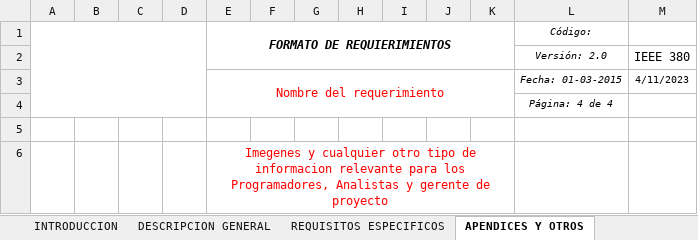
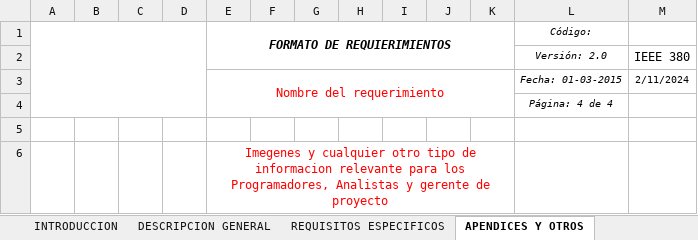
Before and after one commit to chachoman1/proyecto_final, an Excel workbook: documentos/TRIMESTRE I/de Requerimientos(1) para nuesyra pagina web.xlsx, sheet APENDICES Y OTROS, drawn as a sheet; values as stored, in another font and other column widths than the file's, no borders; the diff names each change by its address in the sheet, - before the commit and + after, or states it on an @@ line.

```diff
--- a/documentos/TRIMESTRE I/de Requerimientos(1) para nuesyra pagina web.xlsx (sheet APENDICES Y OTROS)
+++ b/documentos/TRIMESTRE I/de Requerimientos(1) para nuesyra pagina web.xlsx (sheet APENDICES Y OTROS)
-M3: 4/11/2023
+M3: 2/11/2024
```
Also changed, not shown: sheet INTRODUCCION, sheet DESCRIPCION GENERAL, sheet REQUISITOS ESPECIFICOS, 1 other file.
